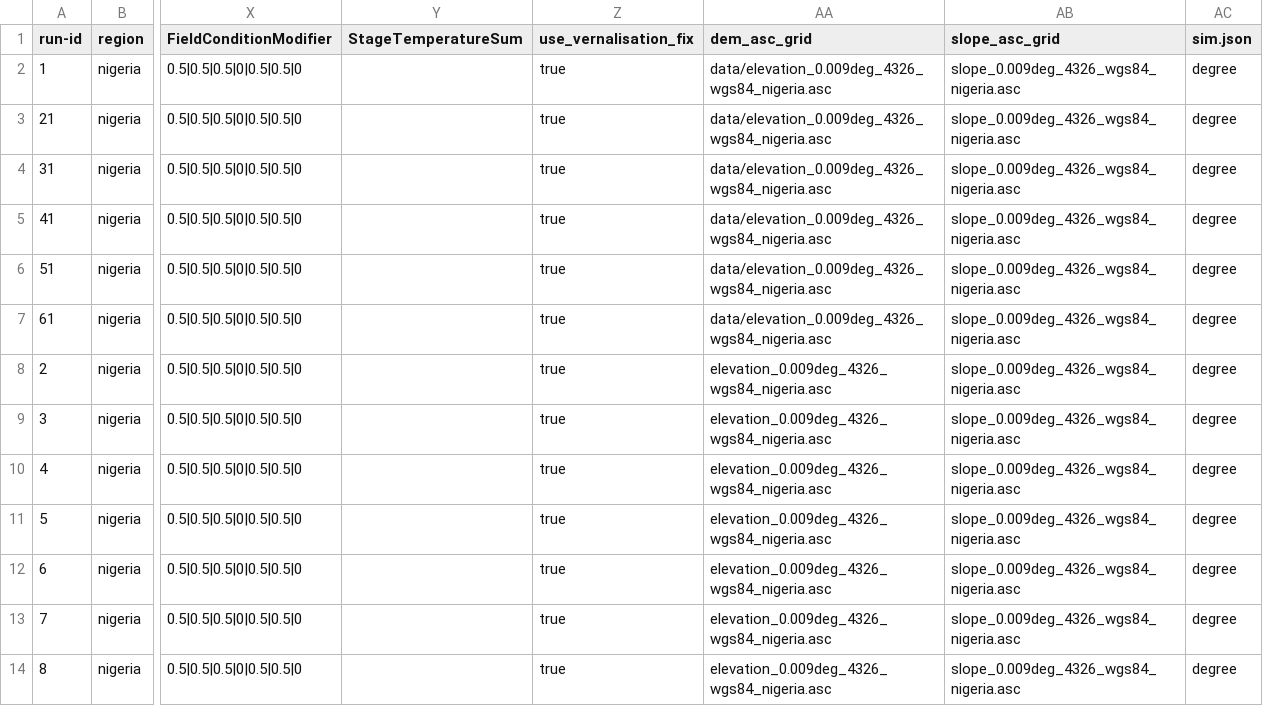
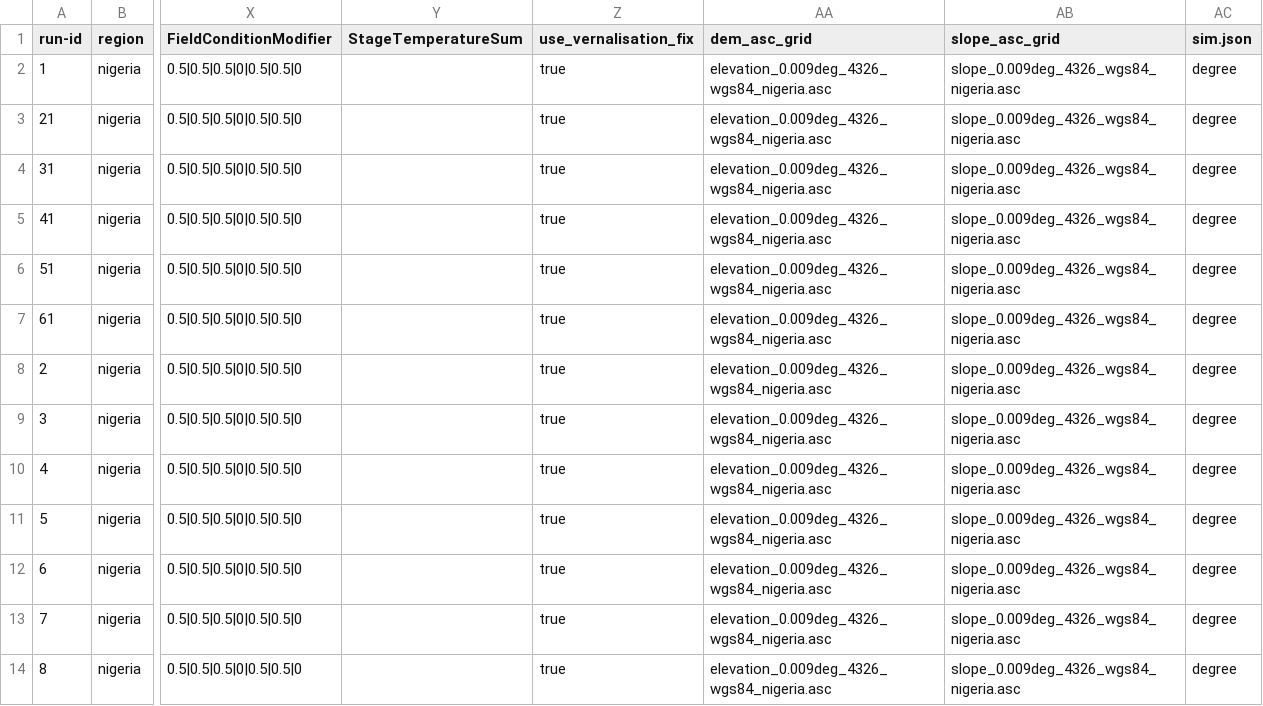
Before and after one commit to zalf-rpm/monica_nigeria, a CSV file: sim_setups.csv, drawn as a sheet; only a part is shown, gaps mark what is left out; the diff names each change by its address in the sheet, - before the commit and + after, or states it on an @@ line.

Commit message:
remove_data

```diff
--- a/sim_setups.csv
+++ b/sim_setups.csv
-AA2:AA7 (dem_asc_grid): data/elevation_0.009deg_4326_wgs84_nigeria.asc
+AA2:AA7 (dem_asc_grid): elevation_0.009deg_4326_wgs84_nigeria.asc
```
